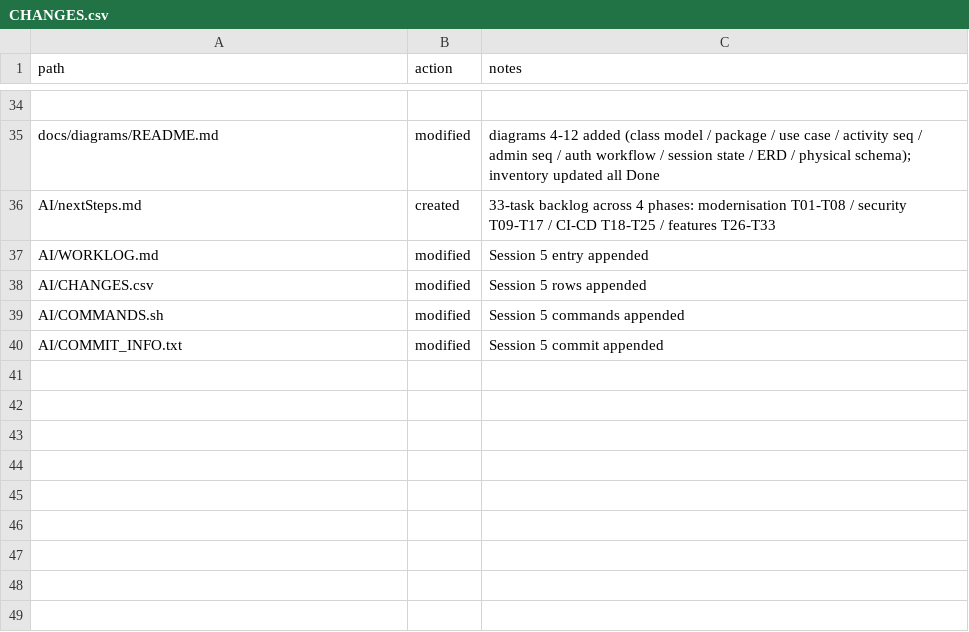
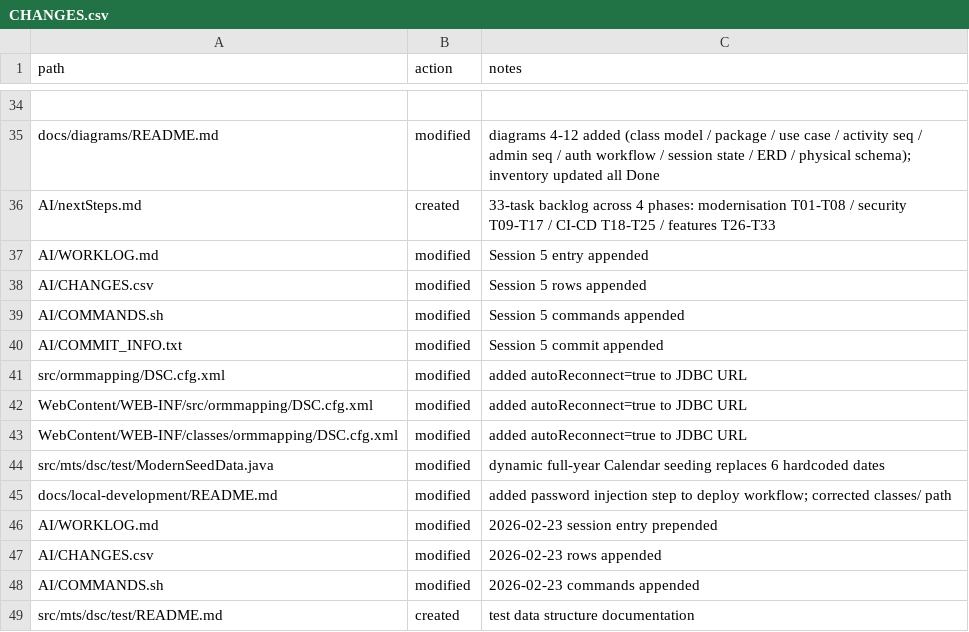
Before and after one commit to rloisell/DSC, a CSV file: AI/CHANGES.csv, drawn as a sheet; only a part is shown, gaps mark what is left out.

```diff
--- a/AI/CHANGES.csv
+++ b/AI/CHANGES.csv
@@ -40 +40,10 @@ AI/COMMANDS.sh,modified,Session 5 commands appended
 AI/COMMIT_INFO.txt,modified,Session 5 commit appended
+src/ormmapping/DSC.cfg.xml,modified,added autoReconnect=true to JDBC URL
+WebContent/WEB-INF/src/ormmapping/DSC.cfg.xml,modified,added autoReconnect=true to JDBC URL
+WebContent/WEB-INF/classes/ormmapping/DSC.cfg.xml,modified,added autoReconnect=true to JDBC URL
+src/mts/dsc/test/ModernSeedData.java,modified,dynamic full-year Calendar seeding replaces 6 hardcoded dates
+docs/local-development/README.md,modified,added password injection step to deploy workflow; corrected classes/ path
+AI/WORKLOG.md,modified,2026-02-23 session entry prepended
+AI/CHANGES.csv,modified,2026-02-23 rows appended
+AI/COMMANDS.sh,modified,2026-02-23 commands appended
+src/mts/dsc/test/README.md,created,test data structure documentation
```
Also changed, not shown: 3 other files.
